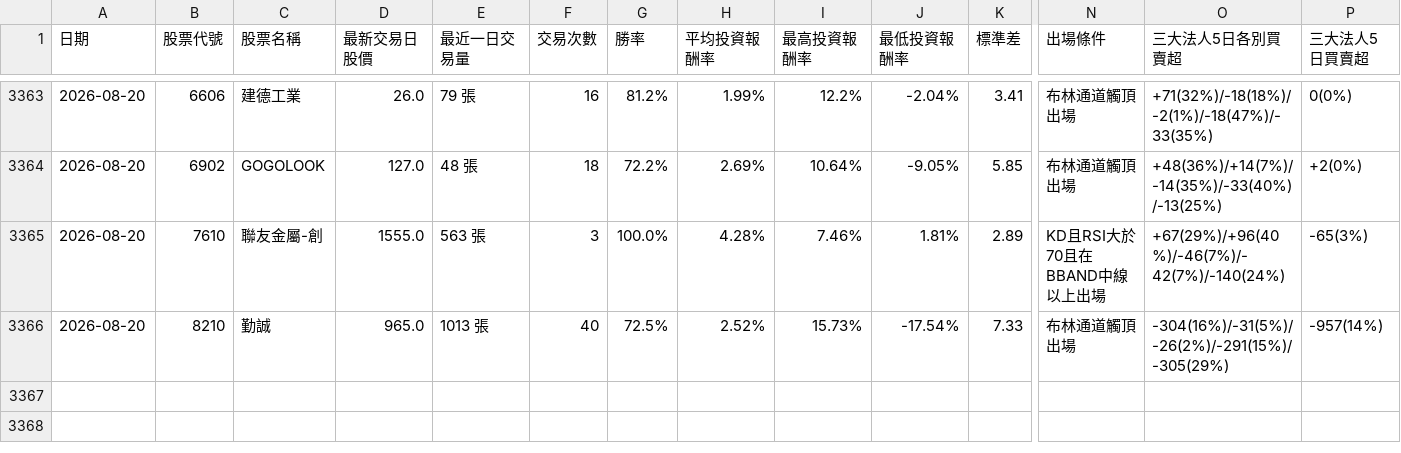
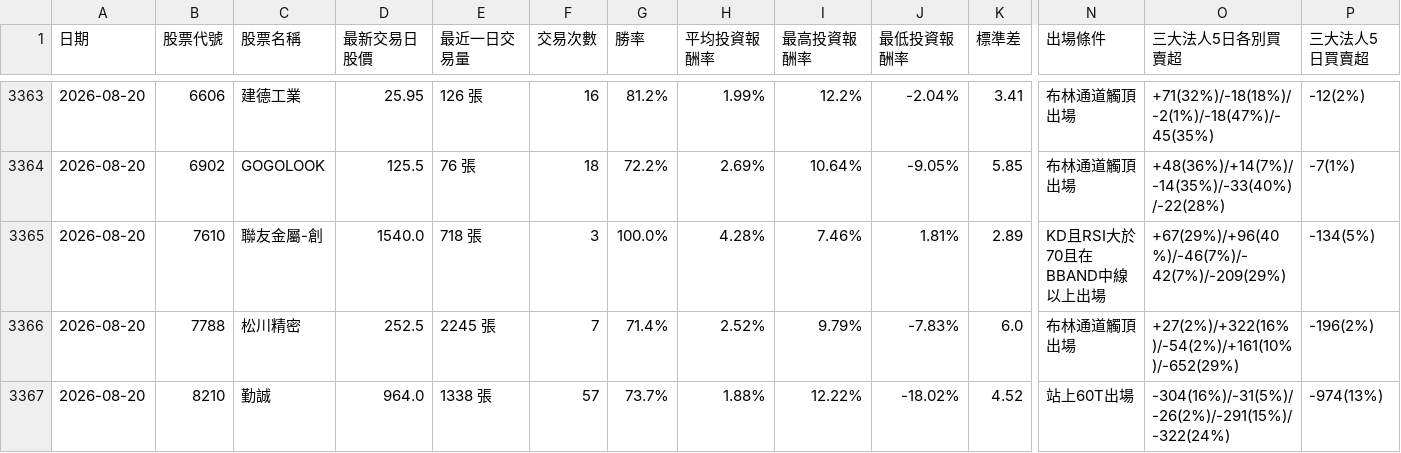
Before and after one commit to chunhungko80625/StockAnalysis, a CSV file: ScanHistory_Tracker.csv, drawn as a sheet; only a part is shown, gaps mark what is left out; addresses are those after the commit; rows hold the shown columns only; the diff covers the shown part only; the diff names each change by its address in the sheet, - before the commit and + after, or states it on an @@ line.

```diff
--- a/ScanHistory_Tracker.csv
+++ b/ScanHistory_Tracker.csv
-D3363 (最新交易日股價): 26.0
+D3363 (最新交易日股價): 25.95
-E3363 (最近一日交易量): 79 張
+E3363 (最近一日交易量): 126 張
-O3363 (三大法人5日各別買賣超): +71(32%)/-18(18%)/-2(1%)/-18(47%)/-33(35%)
+O3363 (三大法人5日各別買賣超): +71(32%)/-18(18%)/-2(1%)/-18(47%)/-45(35%)
-P3363 (三大法人5日買賣超): 0(0%)
+P3363 (三大法人5日買賣超): -12(2%)
-D3364 (最新交易日股價): 127.0
+D3364 (最新交易日股價): 125.5
-E3364 (最近一日交易量): 48 張
+E3364 (最近一日交易量): 76 張
-O3364 (三大法人5日各別買賣超): +48(36%)/+14(7%)/-14(35%)/-33(40%)/-13(25%)
+O3364 (三大法人5日各別買賣超): +48(36%)/+14(7%)/-14(35%)/-33(40%)/-22(28%)
-P3364 (三大法人5日買賣超): +2(0%)
+P3364 (三大法人5日買賣超): -7(1%)
-D3365 (最新交易日股價): 1555.0
+D3365 (最新交易日股價): 1540.0
-E3365 (最近一日交易量): 563 張
+E3365 (最近一日交易量): 718 張
-O3365 (三大法人5日各別買賣超): +67(29%)/+96(40%)/-46(7%)/-42(7%)/-140(24%)
+O3365 (三大法人5日各別買賣超): +67(29%)/+96(40%)/-46(7%)/-42(7%)/-209(29%)
-P3365 (三大法人5日買賣超): -65(3%)
+P3365 (三大法人5日買賣超): -134(5%)
+row 3366: 2026-08-20 | 7788 | 松川精密 | 252.5 | 2245 張 | 7 | 71.4% | 2.52% | 9.79% | -7.83% | 6.0 | 布林通道觸頂出場 | +27(2%)/+322(16%)/-54(2%)/+161(10%)/-652(29%) | -196(2%)
-D3367 (最新交易日股價): 965.0
+D3367 (最新交易日股價): 964.0
-E3367 (最近一日交易量): 1013 張
+E3367 (最近一日交易量): 1338 張
-F3367 (交易次數): 40
+F3367 (交易次數): 57
-G3367 (勝率): 72.5%
+G3367 (勝率): 73.7%
-H3367 (平均投資報酬率): 2.52%
+H3367 (平均投資報酬率): 1.88%
-I3367 (最高投資報酬率): 15.73%
+I3367 (最高投資報酬率): 12.22%
-J3367 (最低投資報酬率): -17.54%
+J3367 (最低投資報酬率): -18.02%
-K3367 (標準差): 7.33
+K3367 (標準差): 4.52
-N3367 (出場條件): 布林通道觸頂出場
+N3367 (出場條件): 站上60T出場
-O3367 (三大法人5日各別買賣超): -304(16%)/-31(5%)/-26(2%)/-291(15%)/-305(29%)
+O3367 (三大法人5日各別買賣超): -304(16%)/-31(5%)/-26(2%)/-291(15%)/-322(24%)
-P3367 (三大法人5日買賣超): -957(14%)
+P3367 (三大法人5日買賣超): -974(13%)
```
Also changed, not shown: 2 added rows, 2 removed rows and 25 edited cells elsewhere in this file, ScanCache_APlan_2026-08-20.csv.
